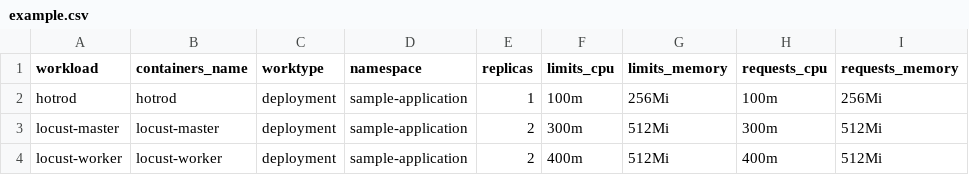
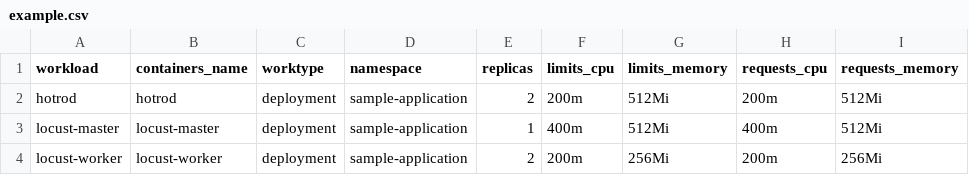
Before and after one commit to Einic/cops, a CSV file: example.csv, drawn as a sheet.

```diff
--- a/example.csv
+++ b/example.csv
@@ -1,4 +1,4 @@
 workload,containers_name,worktype,namespace,replicas,limits_cpu,limits_memory,requests_cpu,requests_memory
-hotrod,hotrod,deployment,sample-application,1,100m,256Mi,100m,256Mi
-locust-master,locust-master,deployment,sample-application,2,300m,512Mi,300m,512Mi
-locust-worker,locust-worker,deployment,sample-application,2,400m,512Mi,400m,512Mi
+hotrod,hotrod,deployment,sample-application,2,200m,512Mi,200m,512Mi
+locust-master,locust-master,deployment,sample-application,1,400m,512Mi,400m,512Mi
+locust-worker,locust-worker,deployment,sample-application,2,200m,256Mi,200m,256Mi
```
Also changed, not shown: 1 other file.
